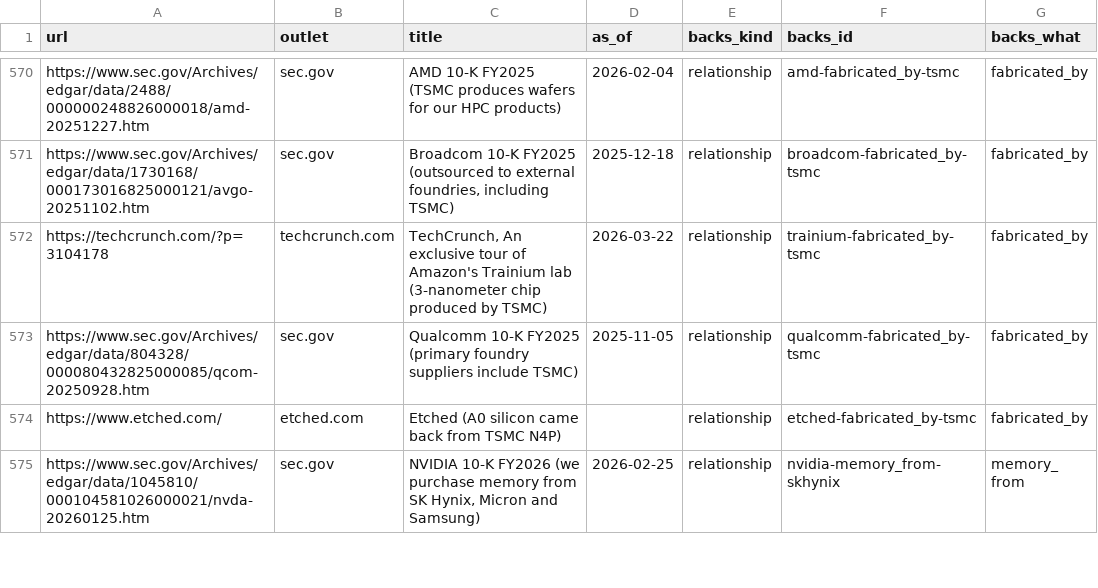
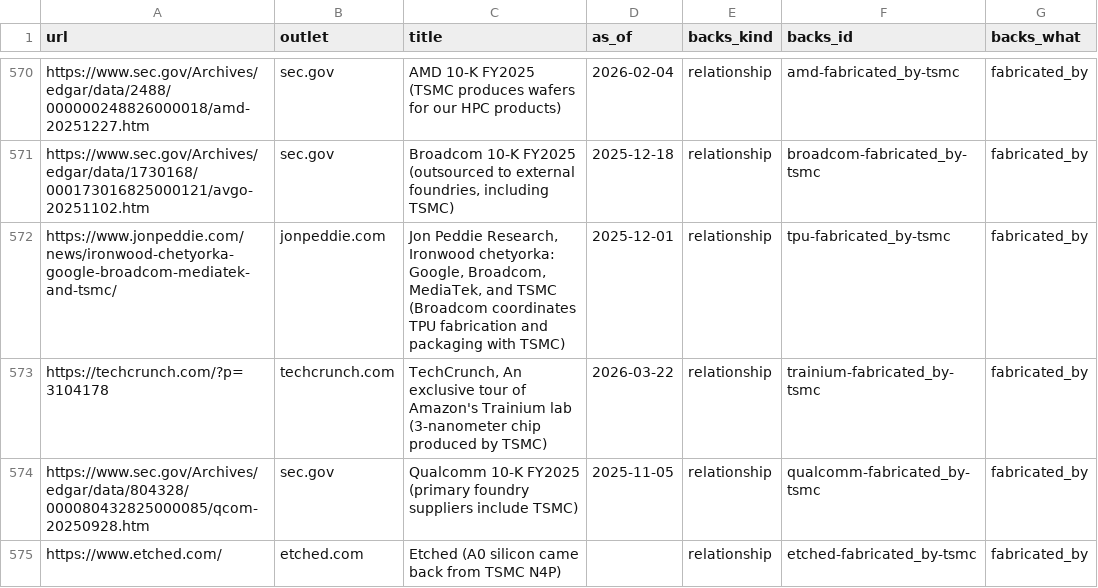
Before and after one commit to hanl1/stateofai-data, a CSV file: sources.csv, drawn as a sheet; only a part is shown, gaps mark what is left out; the shorter side is filled out with more unchanged rows; the diff covers the shown part only.

Commit message:
data: 2026-11-04

```diff
--- a/sources.csv
+++ b/sources.csv
@@ -571,2 +571,3 @@ https://www.sec.gov/Archives/edgar/data/2488/000000248826000018/amd-20251227.htm
 https://www.sec.gov/Archives/edgar/data/1730168/000173016825000121/avgo-20251102.htm,sec.gov,"Broadcom 10-K FY2025 (outsourced to external foundries, including TSMC)",2025-12-18,relationship,broadcom-fabricated_by-tsmc,fabricated_by
+https://www.jonpeddie.com/news/ironwood-chetyorka-google-broadcom-mediatek-and-tsmc/,jonpeddie.com,"Jon Peddie Research, Ironwood chetyorka: Google, Broadcom, MediaTek, and TSMC (Broadcom coordinates TPU fabrication and packaging with TSMC)",2025-12-01,relationship,tpu-fabricated_by-tsmc,fabricated_by
 https://techcrunch.com/?p=3104178,techcrunch.com,"TechCrunch, An exclusive tour of Amazon's Trainium lab (3-nanometer chip produced by TSMC)",2026-03-22,relationship,trainium-fabricated_by-tsmc,fabricated_by
```
Also changed, not shown: 4 added rows elsewhere in this file, relations.csv, 1 other file.
